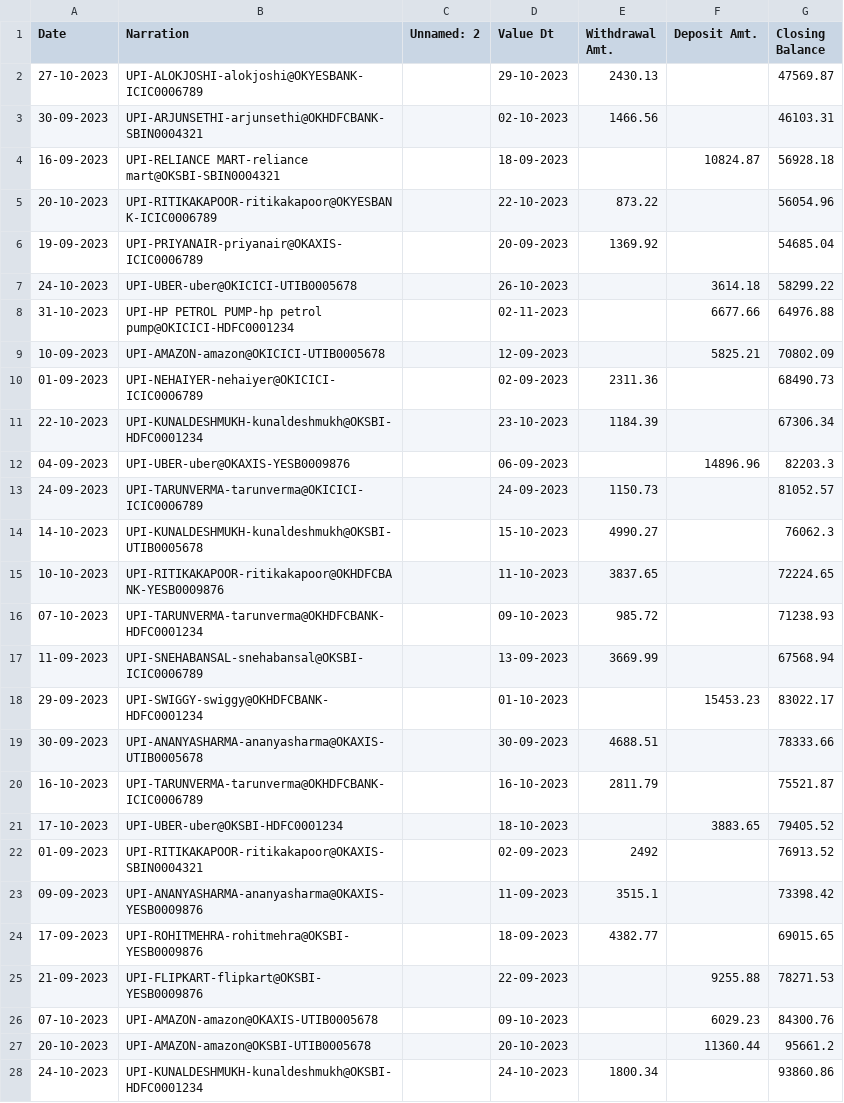
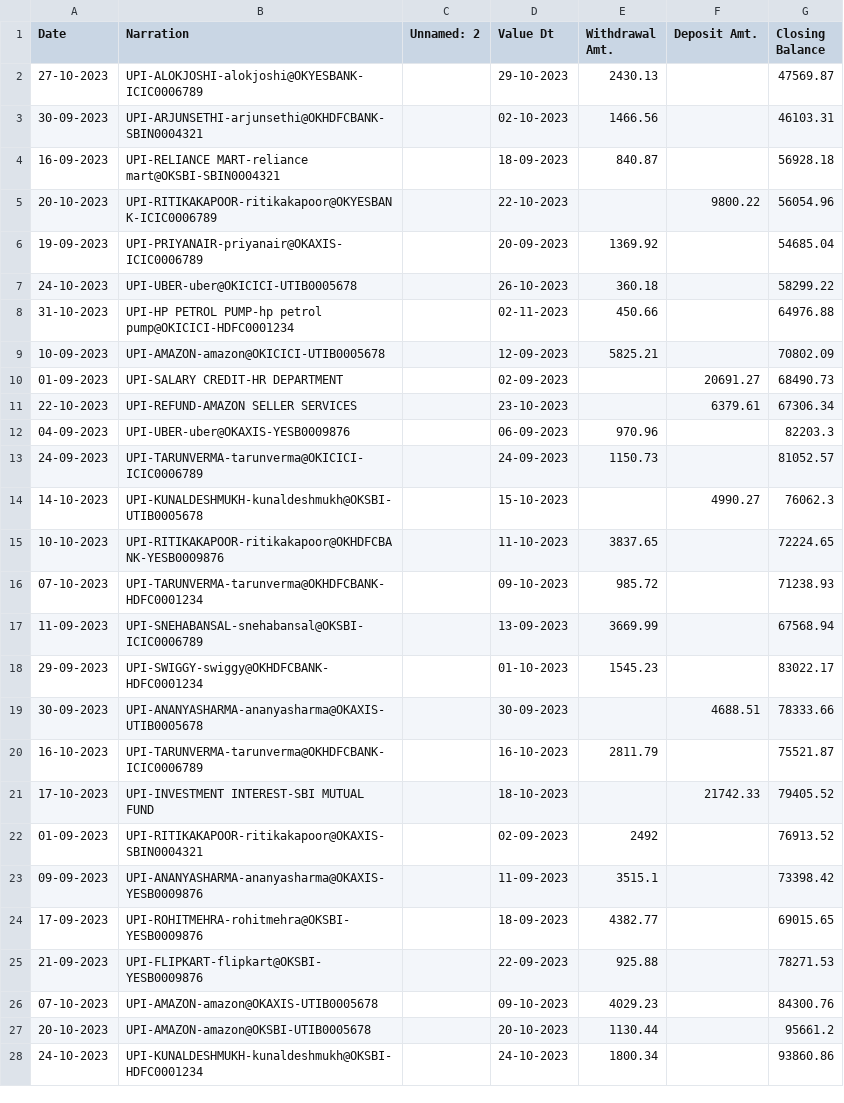
Before and after one commit to Vorithm/Expense_Analyzer, a CSV file: sample_data.csv, drawn as a sheet; only a part is shown; the diff covers the shown part only.

Commit message:
Update sample_data.csv

```diff
--- a/sample_data.csv
+++ b/sample_data.csv
@@ -3,13 +3,13 @@ Date,Narration,Unnamed: 2,Value Dt,Withdrawal Amt.,Deposit Amt.,Closing Balance
 30-09-2023,UPI-ARJUNSETHI-arjunsethi@OKHDFCBANK-SBIN0004321,,02-10-2023,1466.56,,46103.31
-16-09-2023,UPI-RELIANCE MART-reliance mart@OKSBI-SBIN0004321,,18-09-2023,,10824.87,56928.18
-20-10-2023,UPI-RITIKAKAPOOR-ritikakapoor@OKYESBANK-ICIC0006789,,22-10-2023,873.22,,56054.96
+16-09-2023,UPI-RELIANCE MART-reliance mart@OKSBI-SBIN0004321,,18-09-2023,840.87,,56928.18
+20-10-2023,UPI-RITIKAKAPOOR-ritikakapoor@OKYESBANK-ICIC0006789,,22-10-2023,,9800.22,56054.96
 19-09-2023,UPI-PRIYANAIR-priyanair@OKAXIS-ICIC0006789,,20-09-2023,1369.92,,54685.04
-24-10-2023,UPI-UBER-uber@OKICICI-UTIB0005678,,26-10-2023,,3614.18,58299.22
-31-10-2023,UPI-HP PETROL PUMP-hp petrol pump@OKICICI-HDFC0001234,,02-11-2023,,6677.66,64976.88
-10-09-2023,UPI-AMAZON-amazon@OKICICI-UTIB0005678,,12-09-2023,,5825.21,70802.09
-01-09-2023,UPI-NEHAIYER-nehaiyer@OKICICI-ICIC0006789,,02-09-2023,2311.36,,68490.73
-22-10-2023,UPI-KUNALDESHMUKH-kunaldeshmukh@OKSBI-HDFC0001234,,23-10-2023,1184.39,,67306.34
-04-09-2023,UPI-UBER-uber@OKAXIS-YESB0009876,,06-09-2023,,14896.96,82203.3
+24-10-2023,UPI-UBER-uber@OKICICI-UTIB0005678,,26-10-2023,360.18,,58299.22
+31-10-2023,UPI-HP PETROL PUMP-hp petrol pump@OKICICI-HDFC0001234,,02-11-2023,450.66,,64976.88
+10-09-2023,UPI-AMAZON-amazon@OKICICI-UTIB0005678,,12-09-2023,5825.21,,70802.09
+01-09-2023,UPI-SALARY CREDIT-HR DEPARTMENT,,02-09-2023,,20691.27,68490.73
+22-10-2023,UPI-REFUND-AMAZON SELLER SERVICES,,23-10-2023,,6379.61,67306.34
+04-09-2023,UPI-UBER-uber@OKAXIS-YESB0009876,,06-09-2023,970.96,,82203.3
 24-09-2023,UPI-TARUNVERMA-tarunverma@OKICICI-ICIC0006789,,24-09-2023,1150.73,,81052.57
-14-10-2023,UPI-KUNALDESHMUKH-kunaldeshmukh@OKSBI-UTIB0005678,,15-10-2023,4990.27,,76062.3
+14-10-2023,UPI-KUNALDESHMUKH-kunaldeshmukh@OKSBI-UTIB0005678,,15-10-2023,,4990.27,76062.3
 10-10-2023,UPI-RITIKAKAPOOR-ritikakapoor@OKHDFCBANK-YESB0009876,,11-10-2023,3837.65,,72224.65
@@ -17,6 +17,6 @@ Date,Narration,Unnamed: 2,Value Dt,Withdrawal Amt.,Deposit Amt.,Closing Balance
 11-09-2023,UPI-SNEHABANSAL-snehabansal@OKSBI-ICIC0006789,,13-09-2023,3669.99,,67568.94
-29-09-2023,UPI-SWIGGY-swiggy@OKHDFCBANK-HDFC0001234,,01-10-2023,,15453.23,83022.17
-30-09-2023,UPI-ANANYASHARMA-ananyasharma@OKAXIS-UTIB0005678,,30-09-2023,4688.51,,78333.66
+29-09-2023,UPI-SWIGGY-swiggy@OKHDFCBANK-HDFC0001234,,01-10-2023,1545.23,,83022.17
+30-09-2023,UPI-ANANYASHARMA-ananyasharma@OKAXIS-UTIB0005678,,30-09-2023,,4688.51,78333.66
 16-10-2023,UPI-TARUNVERMA-tarunverma@OKHDFCBANK-ICIC0006789,,16-10-2023,2811.79,,75521.87
-17-10-2023,UPI-UBER-uber@OKSBI-HDFC0001234,,18-10-2023,,3883.65,79405.52
+17-10-2023,UPI-INVESTMENT INTEREST-SBI MUTUAL FUND,,18-10-2023,,21742.33,79405.52
 01-09-2023,UPI-RITIKAKAPOOR-ritikakapoor@OKAXIS-SBIN0004321,,02-09-2023,2492,,76913.52
@@ -24,5 +24,5 @@ Date,Narration,Unnamed: 2,Value Dt,Withdrawal Amt.,Deposit Amt.,Closing Balance
 17-09-2023,UPI-ROHITMEHRA-rohitmehra@OKSBI-YESB0009876,,18-09-2023,4382.77,,69015.65
-21-09-2023,UPI-FLIPKART-flipkart@OKSBI-YESB0009876,,22-09-2023,,9255.88,78271.53
-07-10-2023,UPI-AMAZON-amazon@OKAXIS-UTIB0005678,,09-10-2023,,6029.23,84300.76
-20-10-2023,UPI-AMAZON-amazon@OKSBI-UTIB0005678,,20-10-2023,,11360.44,95661.2
+21-09-2023,UPI-FLIPKART-flipkart@OKSBI-YESB0009876,,22-09-2023,925.88,,78271.53
+07-10-2023,UPI-AMAZON-amazon@OKAXIS-UTIB0005678,,09-10-2023,4029.23,,84300.76
+20-10-2023,UPI-AMAZON-amazon@OKSBI-UTIB0005678,,20-10-2023,1130.44,,95661.2
 24-10-2023,UPI-KUNALDESHMUKH-kunaldeshmukh@OKSBI-HDFC0001234,,24-10-2023,1800.34,,93860.86
```
Also changed, not shown: 74 edited cells elsewhere in this file.
